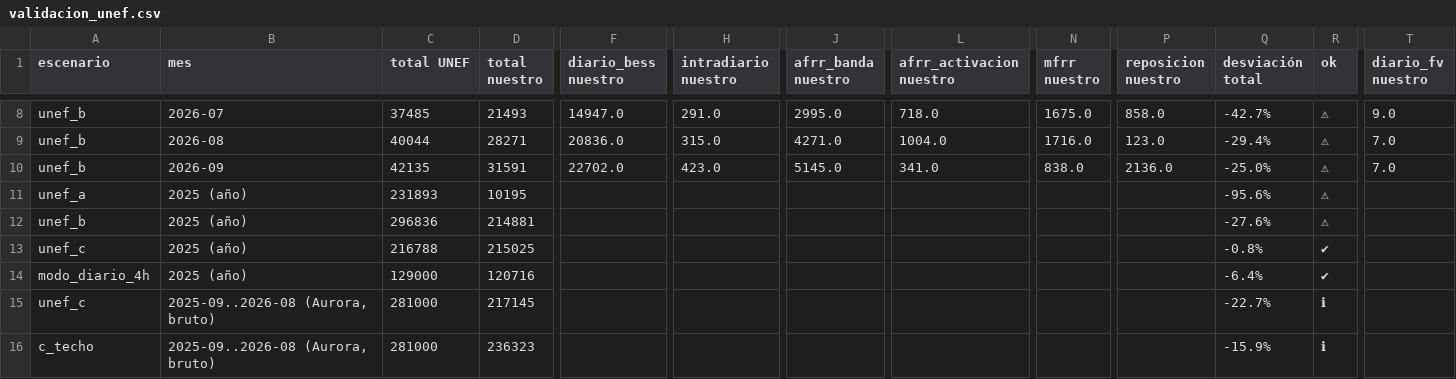
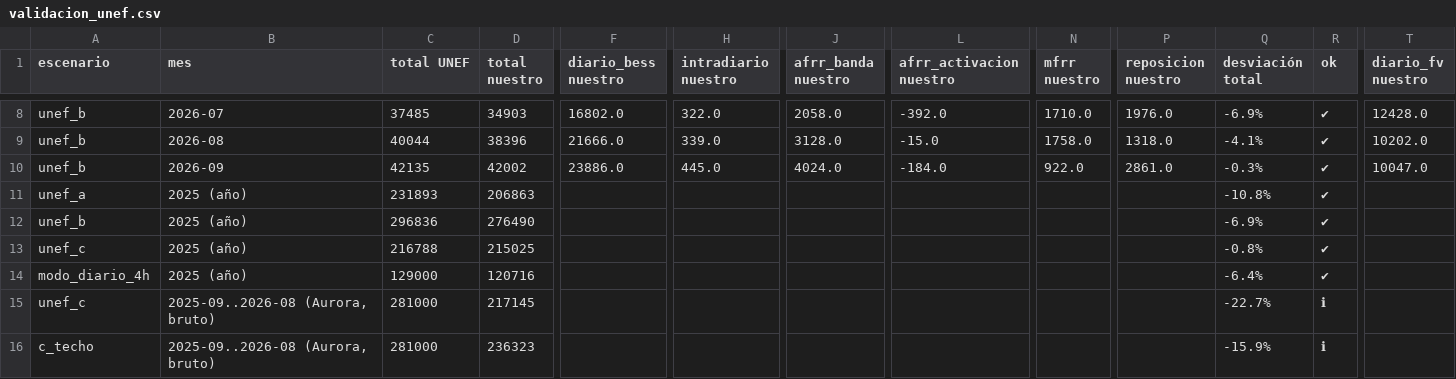
Before and after one commit to juanjo2004jv-dev/informe-mercados, a CSV file: data/simulador/resultados/validacion_unef.csv, drawn as a sheet; only a part is shown, gaps mark what is left out; the diff covers the shown part only; the diff names each change by its address in the sheet, - before the commit and + after, or states it on an @@ line.

```diff
--- a/data/simulador/resultados/validacion_unef.csv
+++ b/data/simulador/resultados/validacion_unef.csv
-D8 (total nuestro): 21493
+D8 (total nuestro): 34903
-F8 (diario_bess nuestro): 14947.0
+F8 (diario_bess nuestro): 16802.0
-H8 (intradiario nuestro): 291.0
+H8 (intradiario nuestro): 322.0
-J8 (afrr_banda nuestro): 2995.0
+J8 (afrr_banda nuestro): 2058.0
-L8 (afrr_activacion nuestro): 718.0
+L8 (afrr_activacion nuestro): -392.0
-N8 (mfrr nuestro): 1675.0
+N8 (mfrr nuestro): 1710.0
-P8 (reposicion nuestro): 858.0
+P8 (reposicion nuestro): 1976.0
-Q8 (desviación total): -42.7%
+Q8 (desviación total): -6.9%
-R8:R12 (ok): ⚠
+R8:R12 (ok): ✔
-T8 (diario_fv nuestro): 9.0
+T8 (diario_fv nuestro): 12428.0
-D9 (total nuestro): 28271
+D9 (total nuestro): 38396
-F9 (diario_bess nuestro): 20836.0
+F9 (diario_bess nuestro): 21666.0
-H9 (intradiario nuestro): 315.0
+H9 (intradiario nuestro): 339.0
-J9 (afrr_banda nuestro): 4271.0
+J9 (afrr_banda nuestro): 3128.0
-L9 (afrr_activacion nuestro): 1004.0
+L9 (afrr_activacion nuestro): -15.0
-N9 (mfrr nuestro): 1716.0
+N9 (mfrr nuestro): 1758.0
-P9 (reposicion nuestro): 123.0
+P9 (reposicion nuestro): 1318.0
-Q9 (desviación total): -29.4%
+Q9 (desviación total): -4.1%
-T9 (diario_fv nuestro): 7.0
+T9 (diario_fv nuestro): 10202.0
-D10 (total nuestro): 31591
+D10 (total nuestro): 42002
-F10 (diario_bess nuestro): 22702.0
+F10 (diario_bess nuestro): 23886.0
-H10 (intradiario nuestro): 423.0
+H10 (intradiario nuestro): 445.0
-J10 (afrr_banda nuestro): 5145.0
+J10 (afrr_banda nuestro): 4024.0
-L10 (afrr_activacion nuestro): 341.0
+L10 (afrr_activacion nuestro): -184.0
-N10 (mfrr nuestro): 838.0
+N10 (mfrr nuestro): 922.0
-P10 (reposicion nuestro): 2136.0
+P10 (reposicion nuestro): 2861.0
-Q10 (desviación total): -25.0%
+Q10 (desviación total): -0.3%
-T10 (diario_fv nuestro): 7.0
+T10 (diario_fv nuestro): 10047.0
-D11 (total nuestro): 10195
+D11 (total nuestro): 206863
-Q11 (desviación total): -95.6%
+Q11 (desviación total): -10.8%
-D12 (total nuestro): 214881
+D12 (total nuestro): 276490
-Q12 (desviación total): -27.6%
+Q12 (desviación total): -6.9%
```
Also changed, not shown: 30 edited cells elsewhere in this file, data/simulador/resultados/unef_a/2025-01-01_2026-10-01_mensual_eur_mw.csv, data/simulador/resultados/unef_b/2025-01-01_2026-10-01_diario.csv, 23 other files.
